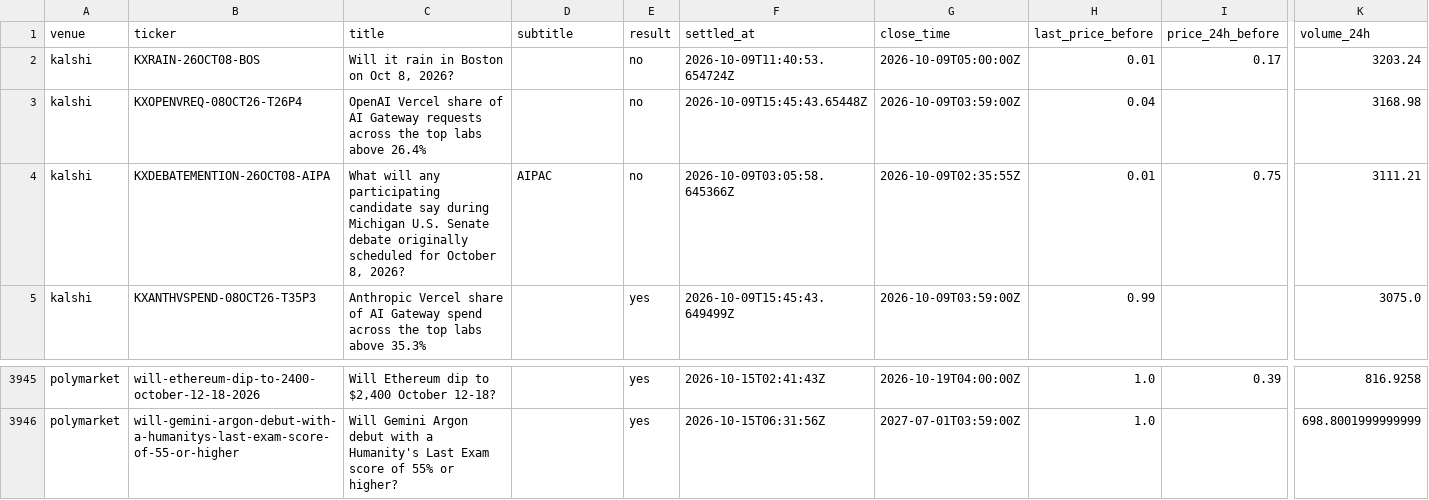
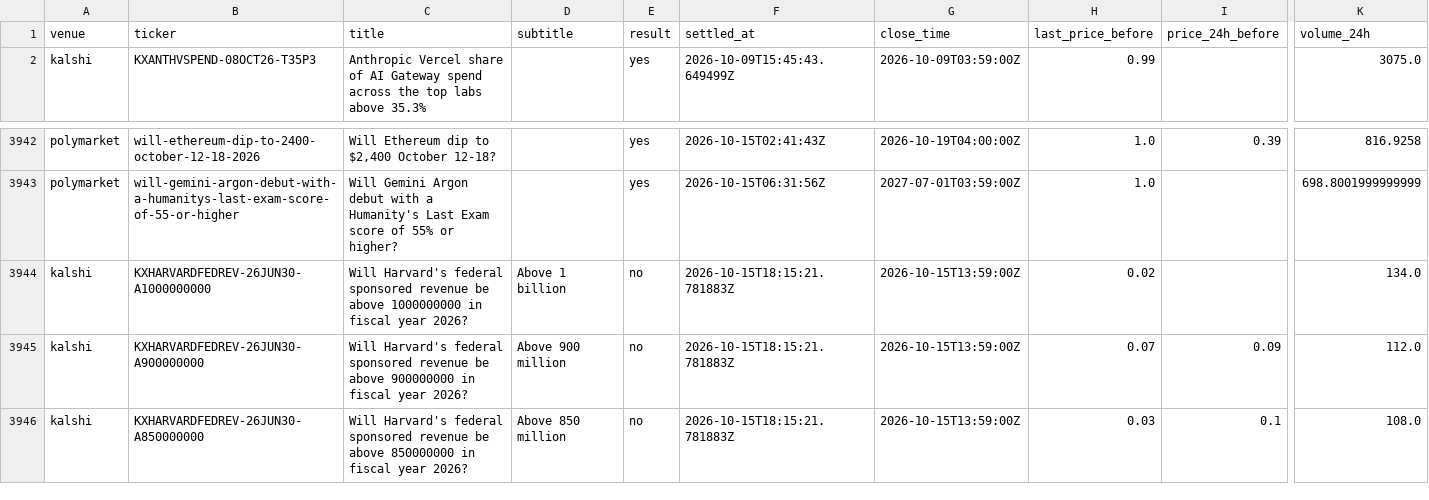
Before and after one commit to estrada-josh/attention, a CSV file: audiences/oddsdrift/site/data/resolutions.csv, drawn as a sheet; only a part is shown, gaps mark what is left out; removed rows and columns are numbered as before the commit, all else as after; rows hold the shown columns only; the diff names each change by its address in the sheet, - before the commit and + after, or states it on an @@ line.

```diff
--- a/audiences/oddsdrift/site/data/resolutions.csv
+++ b/audiences/oddsdrift/site/data/resolutions.csv
-row 2: kalshi | KXRAIN-26OCT08-BOS | Will it rain in Boston on Oct 8, 2026? |  | no | 2026-10-09T11:40:53.654724Z | 2026-10-09T05:00:00Z | 0.01 | 0.17 | 3203.24
-row 3: kalshi | KXOPENVREQ-08OCT26-T26P4 | OpenAI Vercel share of AI Gateway requests across the top labs above 26.4% |  | no | 2026-10-09T15:45:43.65448Z | 2026-10-09T03:59:00Z | 0.04 |  | 3168.98
-row 4: kalshi | KXDEBATEMENTION-26OCT08-AIPA | What will any participating candidate say during Michigan U.S. Senate debate originally scheduled for October 8, 2026? | AIPAC | no | 2026-10-09T03:05:58.645366Z | 2026-10-09T02:35:55Z | 0.01 | 0.75 | 3111.21
+row 3944: kalshi | KXHARVARDFEDREV-26JUN30-A1000000000 | Will Harvard's federal sponsored revenue be above 1000000000 in fiscal year 2026? | Above 1 billion | no | 2026-10-15T18:15:21.781883Z | 2026-10-15T13:59:00Z | 0.02 |  | 134.0
+row 3945: kalshi | KXHARVARDFEDREV-26JUN30-A900000000 | Will Harvard's federal sponsored revenue be above 900000000 in fiscal year 2026? | Above 900 million | no | 2026-10-15T18:15:21.781883Z | 2026-10-15T13:59:00Z | 0.07 | 0.09 | 112.0
+row 3946: kalshi | KXHARVARDFEDREV-26JUN30-A850000000 | Will Harvard's federal sponsored revenue be above 850000000 in fiscal year 2026? | Above 850 million | no | 2026-10-15T18:15:21.781883Z | 2026-10-15T13:59:00Z | 0.03 | 0.1 | 108.0
```
Also changed, not shown: 8 other files.
